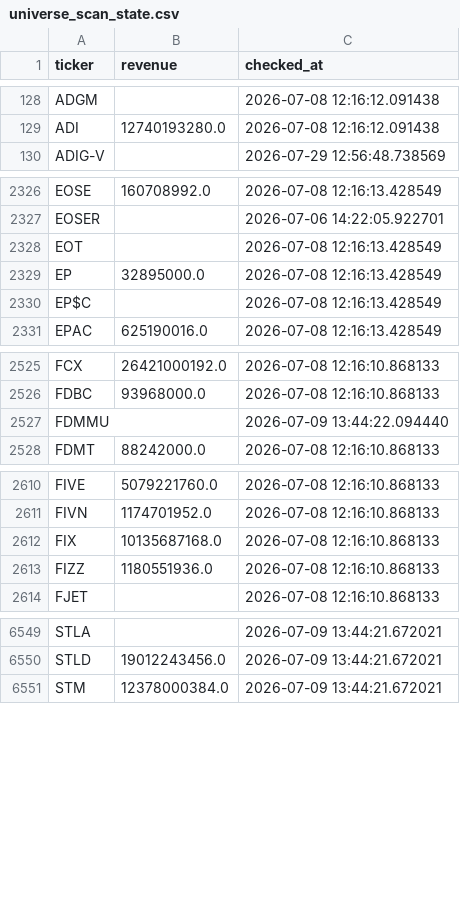
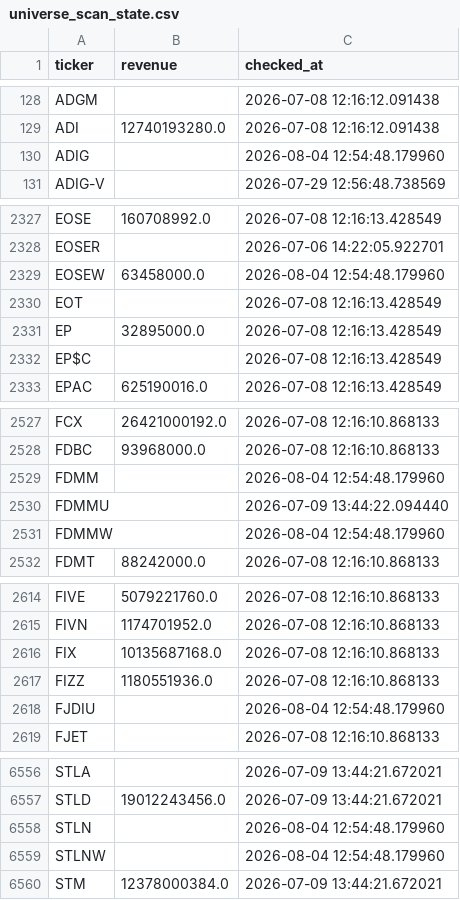
Before and after one commit to Amit33-design/Amit33-network-design, a CSV file: screener/universe_scan_state.csv, drawn as a sheet; only a part is shown, gaps mark what is left out; the diff covers the shown part only.

```diff
--- a/screener/universe_scan_state.csv
+++ b/screener/universe_scan_state.csv
@@ -129,2 +129,3 @@ ADGM,,2026-07-08 12:16:12.091438
 ADI,12740193280.0,2026-07-08 12:16:12.091438
+ADIG,,2026-08-04 12:54:48.179960
 ADIG-V,,2026-07-29 12:56:48.738569
@@ -2327,2 +2328,3 @@ EOSE,160708992.0,2026-07-08 12:16:13.428549
 EOSER,,2026-07-06 14:22:05.922701
+EOSEW,63458000.0,2026-08-04 12:54:48.179960
 EOT,,2026-07-08 12:16:13.428549
@@ -2526,3 +2528,5 @@ FCX,26421000192.0,2026-07-08 12:16:10.868133
 FDBC,93968000.0,2026-07-08 12:16:10.868133
+FDMM,,2026-08-04 12:54:48.179960
 FDMMU,,2026-07-09 13:44:22.094440
+FDMMW,,2026-08-04 12:54:48.179960
 FDMT,88242000.0,2026-07-08 12:16:10.868133
@@ -2613,2 +2617,3 @@ FIX,10135687168.0,2026-07-08 12:16:10.868133
 FIZZ,1180551936.0,2026-07-08 12:16:10.868133
+FJDIU,,2026-08-04 12:54:48.179960
 FJET,,2026-07-08 12:16:10.868133
@@ -6550,2 +6557,4 @@ STLA,,2026-07-09 13:44:21.672021
 STLD,19012243456.0,2026-07-09 13:44:21.672021
+STLN,,2026-08-04 12:54:48.179960
+STLNW,,2026-08-04 12:54:48.179960
 STM,12378000384.0,2026-07-09 13:44:21.672021
```
Also changed, not shown: 2 added rows elsewhere in this file.
